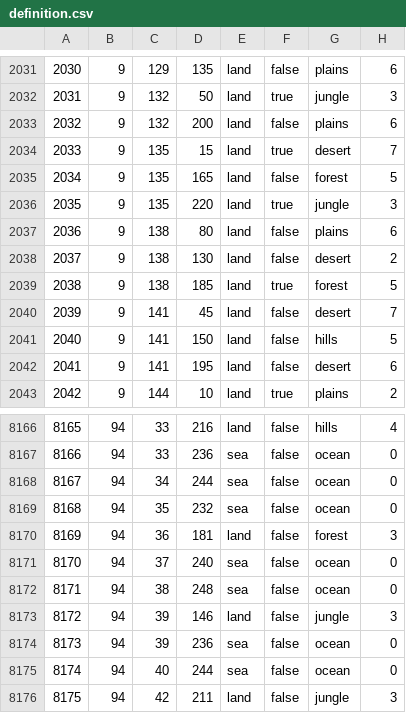
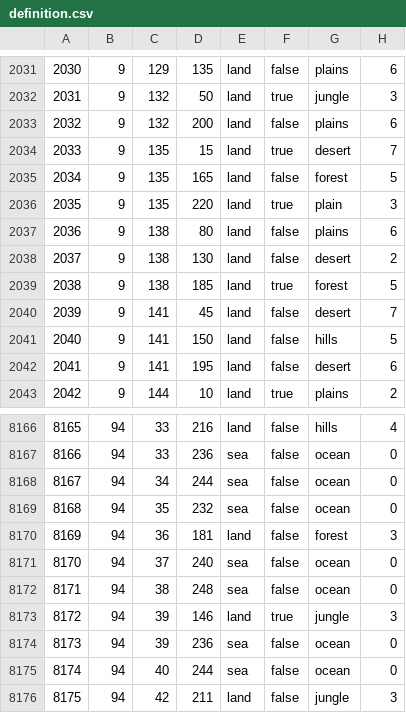
Before and after one commit to BurgerKingHotline/The-Great-War, a CSV file: map/definition.csv, drawn as a sheet; only a part is shown, gaps mark what is left out.

```diff
--- a/map/definition.csv
+++ b/map/definition.csv
@@ -2035,3 +2035,3 @@
 2034;9;135;165;land;false;forest;5
-2035;9;135;220;land;true;jungle;3
+2035;9;135;220;land;true;plain;3
 2036;9;138;80;land;false;plains;6
@@ -8172,3 +8172,3 @@
 8171;94;38;248;sea;false;ocean;0
-8172;94;39;146;land;false;jungle;3
+8172;94;39;146;land;true;jungle;3
 8173;94;39;236;sea;false;ocean;0
```
Also changed, not shown: 14 other files.
